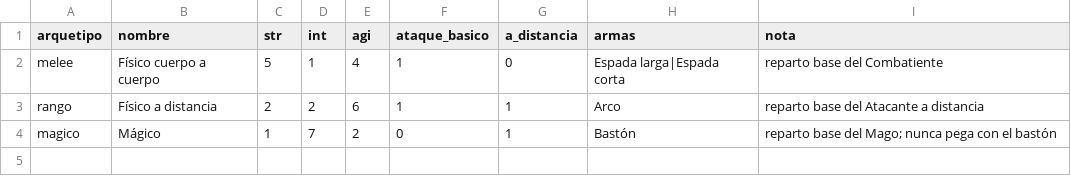
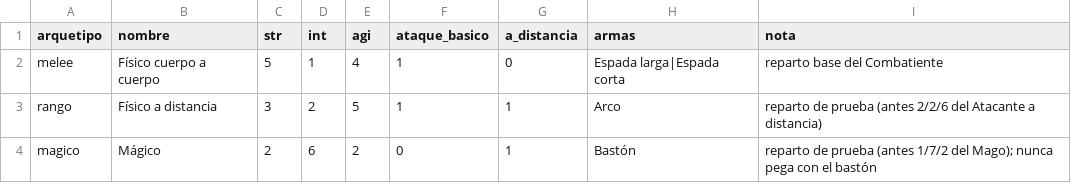
Before and after one commit to chalessss/MMORPG, a CSV file: herramientas/simulador/datos/arquetipos.csv, drawn as a sheet.

```diff
--- a/herramientas/simulador/datos/arquetipos.csv
+++ b/herramientas/simulador/datos/arquetipos.csv
@@ -2,3 +2,3 @@ arquetipo,nombre,str,int,agi,ataque_basico,a_distancia,armas,nota
 melee,Físico cuerpo a cuerpo,5,1,4,1,0,Espada larga|Espada corta,reparto base del Combatiente
-rango,Físico a distancia,2,2,6,1,1,Arco,reparto base del Atacante a distancia
-magico,Mágico,1,7,2,0,1,Bastón,reparto base del Mago; nunca pega con el bastón
+rango,Físico a distancia,3,2,5,1,1,Arco,reparto de prueba (antes 2/2/6 del Atacante a distancia)
+magico,Mágico,2,6,2,0,1,Bastón,reparto de prueba (antes 1/7/2 del Mago); nunca pega con el bastón
```
Also changed, not shown: 1 other file.
